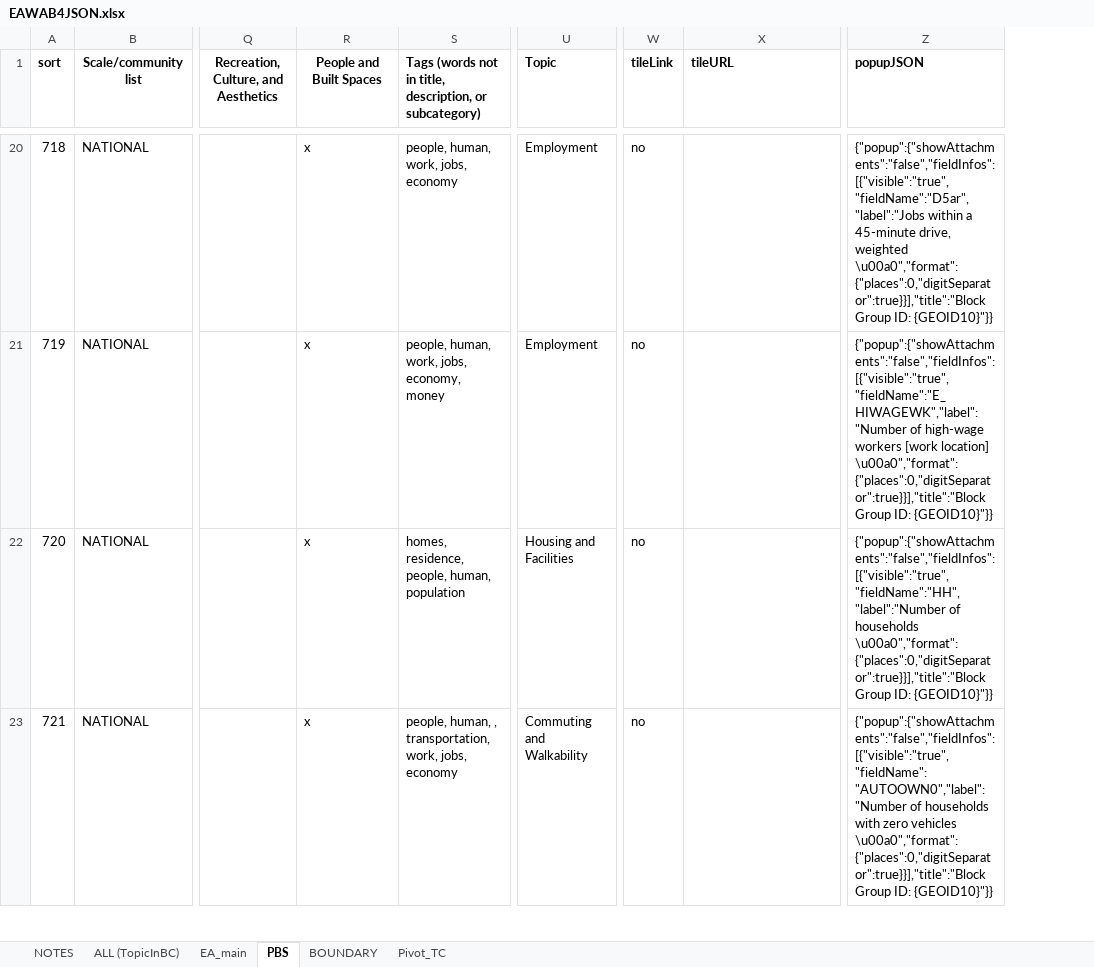
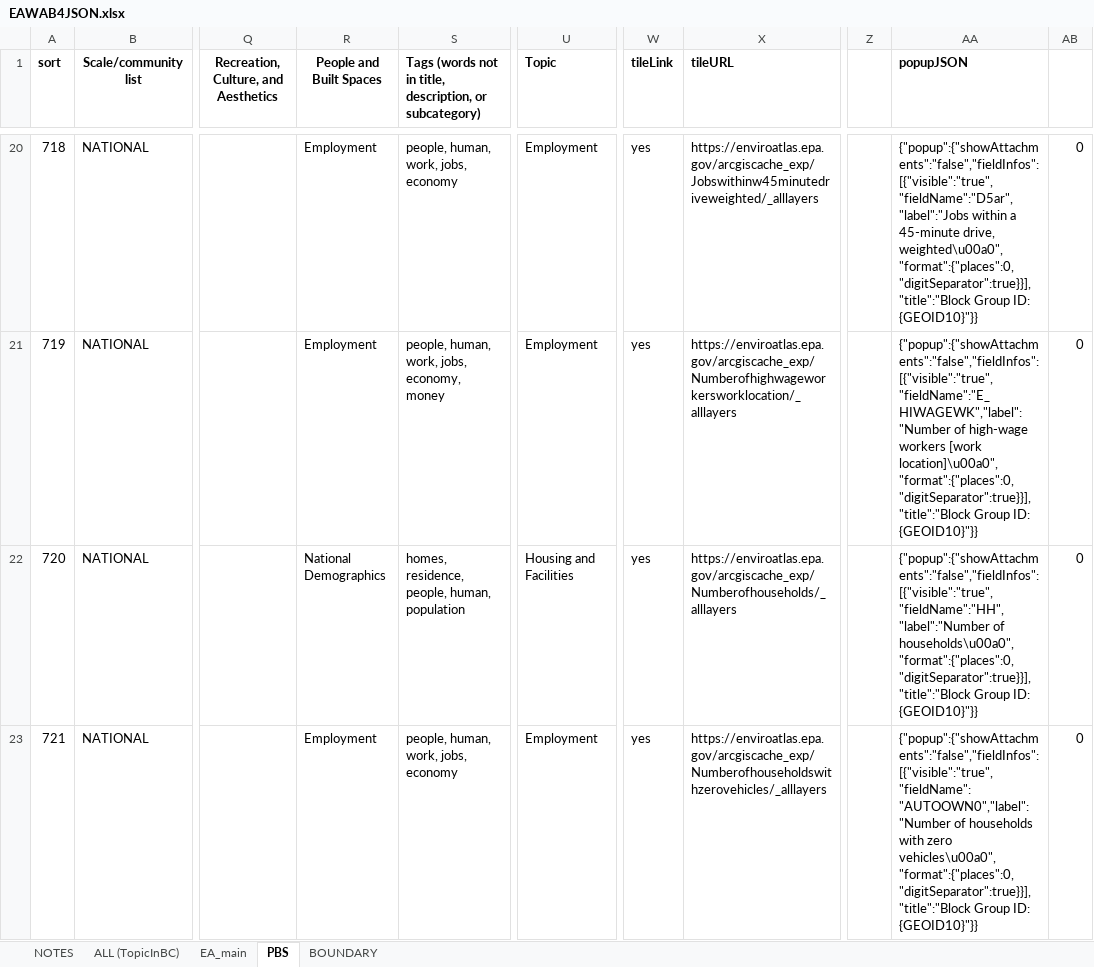
Before and after one commit to USEPA/EnviroAtlas_JSApp, an Excel workbook: scripts/EAWAB4JSON.xlsx, sheet PBS, drawn as a sheet; only a part is shown, gaps mark what is left out; values as stored, in another font and other column widths than the file's, no borders; addresses are those after the commit; the diff covers the shown part only; the diff names each change by its address in the sheet, - before the commit and + after, or states it on an @@ line.

```diff
--- a/scripts/EAWAB4JSON.xlsx (sheet PBS)
+++ b/scripts/EAWAB4JSON.xlsx (sheet PBS)
-sheet tab: Pivot_TC
+column Z, empty
+column AB, rows 20-23: all 0
-R20:R21 (People and Built Spaces): x
+R20:R21 (People and Built Spaces): Employment
-W20:W23 (tileLink): no
+W20:W23 (tileLink): yes
-X20 (tileURL): (empty)
+X20 (tileURL): https://enviroatlas.epa.gov/arcgiscache_exp/Jobswithinw45minutedriveweighted/_alllayers
-AA20 (popupJSON): …45-minute drive, weighted \u00a0","format":{"places":0,"digitSeparator":true}}],"title":"Block Group ID:…
+AA20 (popupJSON): …45-minute drive, weighted\u00a0","format":{"places":0,"digitSeparator":true}}],"title":"Block Group ID:…
-X21 (tileURL): (empty)
+X21 (tileURL): https://enviroatlas.epa.gov/arcgiscache_exp/Numberofhighwageworkersworklocation/_alllayers
-AA21 (popupJSON): …workers [work location] \u00a0","format":{"places":0,"digitSeparator":true}}],"title":"Block Group ID:…
+AA21 (popupJSON): …workers [work location]\u00a0","format":{"places":0,"digitSeparator":true}}],"title":"Block Group ID:…
-R22 (People and Built Spaces): x
+R22 (People and Built Spaces): National Demographics
-X22 (tileURL): (empty)
+X22 (tileURL): https://enviroatlas.epa.gov/arcgiscache_exp/Numberofhouseholds/_alllayers
-AA22 (popupJSON): {"popup":{"showAttachments":"false","fieldInfos":[{"visible":"true","fieldName":"HH","label":"Number of households \u00a0","format":{"places":0,"digitSeparator":true}}],"title":"Block Group ID:…
+AA22 (popupJSON): {"popup":{"showAttachments":"false","fieldInfos":[{"visible":"true","fieldName":"HH","label":"Number of households\u00a0","format":{"places":0,"digitSeparator":true}}],"title":"Block Group ID:…
-R23 (People and Built Spaces): x
+R23 (People and Built Spaces): Employment
-S23: people, human, , transportation, work, jobs, economy
+S23: people, human, work, jobs, economy
-U23 (Topic): Commuting and Walkability
+U23 (Topic): Employment
-X23 (tileURL): (empty)
+X23 (tileURL): https://enviroatlas.epa.gov/arcgiscache_exp/Numberofhouseholdswithzerovehicles/_alllayers
-AA23 (popupJSON): …with zero vehicles \u00a0","format":{"places":0,"digitSeparator":true}}],"title":"Block Group ID:…
+AA23 (popupJSON): …with zero vehicles\u00a0","format":{"places":0,"digitSeparator":true}}],"title":"Block Group ID:…
```
Also changed, not shown: 182 edited cells elsewhere in this sheet, sheet ALL (TopicInBC), sheet EA_main, formulas that keep their value, hidden cells, charts or pictures, 5 other files.
